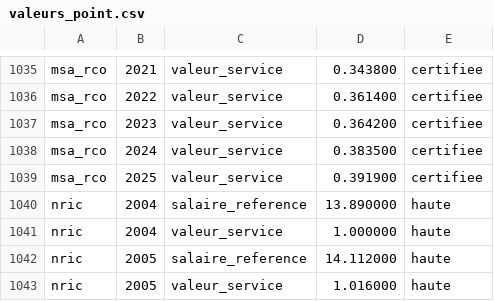
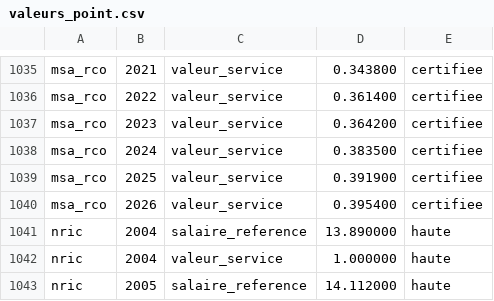
Before and after one commit to g-pliberal/retraitecomptenotionelle, a CSV file: data/reference/regimes/valeurs_point.csv, drawn as a sheet; only a part is shown, gaps mark what is left out; the shorter side is filled out with more unchanged rows.

Commit message:
Veille : la valeur de service du point RCO agricole de 2026, 0,3954 €, certifiée
Code rural, D. 732-166, rédaction du décret n° 2026-931 (LEGIARTI000054963689) :
le point de la retraite complémentaire obligatoire des non-salariés agricoles
vaut 0,3954 € en 2026. Le récupérateur DILA la lit ; un test neuf l'exige
(vu rouge, KeyError 2026, avant la donnée).

```diff
--- a/data/reference/regimes/valeurs_point.csv
+++ b/data/reference/regimes/valeurs_point.csv
@@ -1039,2 +1039,3 @@ msa_rco,2024,valeur_service,0.383500,certifiee
 msa_rco,2025,valeur_service,0.391900,certifiee
+msa_rco,2026,valeur_service,0.395400,certifiee
 nric,2004,salaire_reference,13.890000,haute
```
Also changed, not shown: 1 other file.
